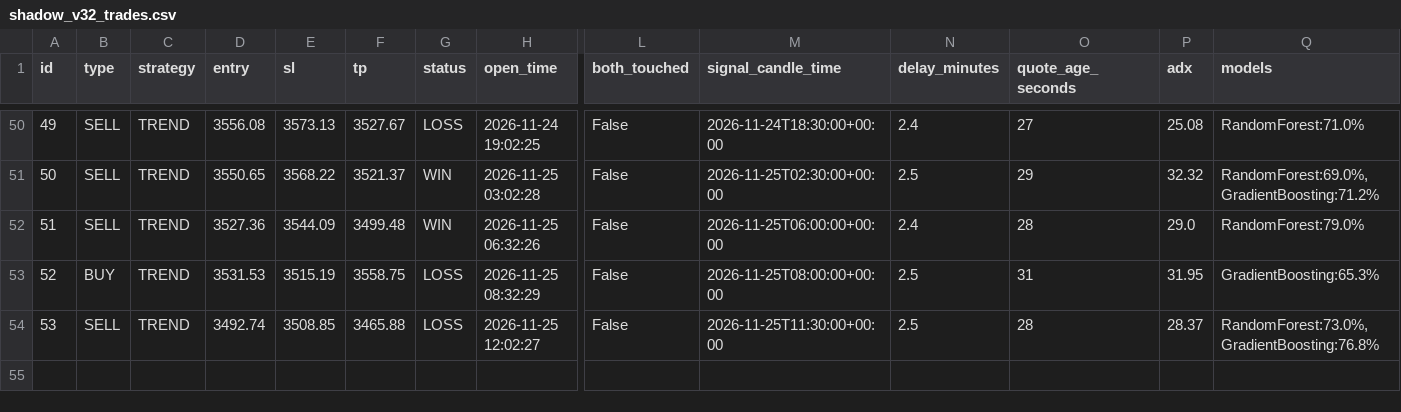
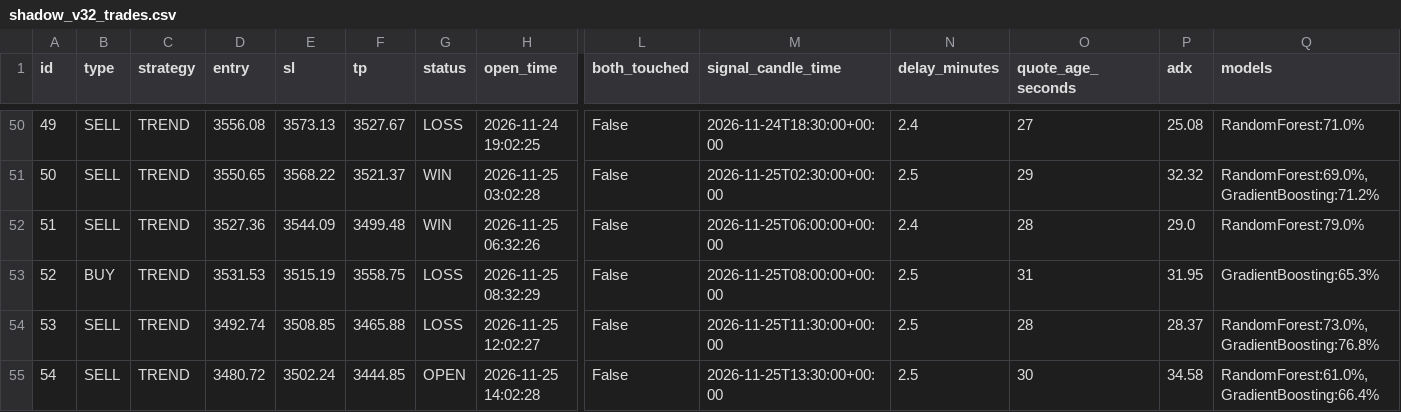
Before and after one commit to anouarbenmohamed-ui/gold-shadow, a CSV file: shadow_data/shadow_v32_trades.csv, drawn as a sheet; only a part is shown, gaps mark what is left out; rows hold the shown columns only; the diff names each change by its address in the sheet, - before the commit and + after, or states it on an @@ line.

Commit message:
shadow update

```diff
--- a/shadow_data/shadow_v32_trades.csv
+++ b/shadow_data/shadow_v32_trades.csv
+row 55: 54 | SELL | TREND | 3480.72 | 3502.24 | 3444.85 | OPEN | 2026-11-25 14:02:28 | False | 2026-11-25T13:30:00+00:00 | 2.5 | 30 | 34.58 | RandomForest:61.0%, GradientBoosting:66.4%
```
Also changed, not shown: 2 other files.
